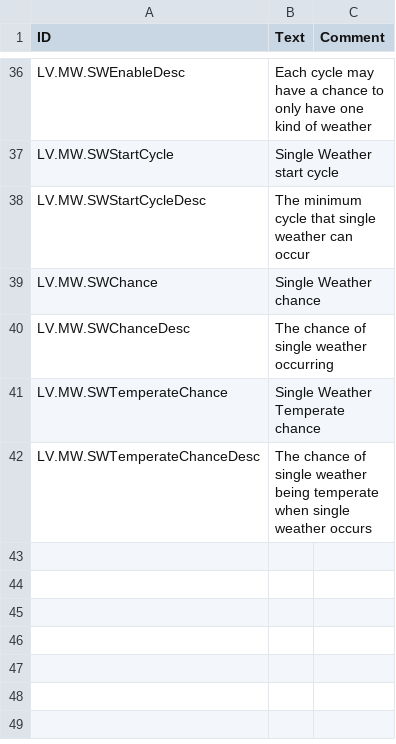
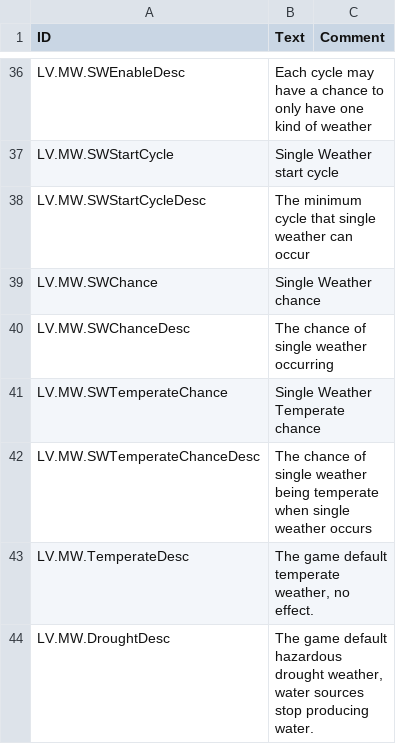
Before and after one commit to datvm/TimberbornMods, a CSV file: ModdableWeather/Localizations/enUS.csv, drawn as a sheet; only a part is shown, gaps mark what is left out; the diff covers the shown part only.

```diff
--- a/ModdableWeather/Localizations/enUS.csv
+++ b/ModdableWeather/Localizations/enUS.csv
@@ -45 +45,3 @@ LV.MW.SWTemperateChance,"Single Weather Temperate chance",
 LV.MW.SWTemperateChanceDesc,"The chance of single weather being temperate when single weather occurs",
+LV.MW.TemperateDesc,"The game default temperate weather, no effect.",
+LV.MW.DroughtDesc,"The game default hazardous drought weather, water sources stop producing water.",
```
Also changed, not shown: 6 added rows elsewhere in this file, Redsurge/Localizations/enUS.csv, SkyblightWeather/Localizations/enUS.csv, 22 other files.
